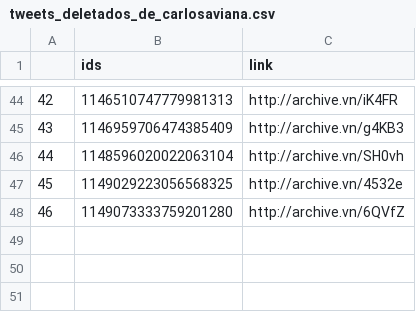
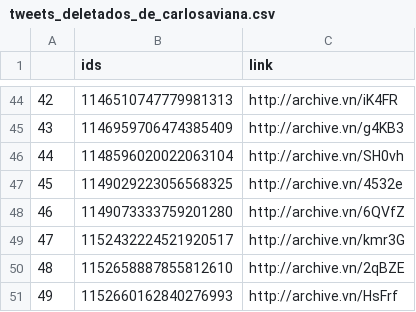
Before and after one commit to projeto7c0/7c0-core, a CSV file: csv/tweets_deletados_de_carlosaviana.csv, drawn as a sheet; only a part is shown, gaps mark what is left out.

```diff
--- a/csv/tweets_deletados_de_carlosaviana.csv
+++ b/csv/tweets_deletados_de_carlosaviana.csv
@@ -48 +48,4 @@
 46,1149073333759201280,http://archive.vn/6QVfZ
+47,1152432224521920517,http://archive.vn/kmr3G
+48,1152658887855812610,http://archive.vn/2qBZE
+49,1152660162840276993,http://archive.vn/HsFrf
```
Also changed, not shown: csv/tweets_deletados_de_gustavofruet.csv, csv/tweets_deletados_de_jaqueswagner.csv, 27 other files.
